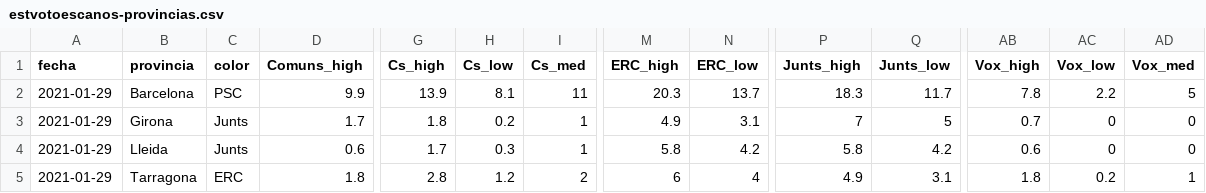
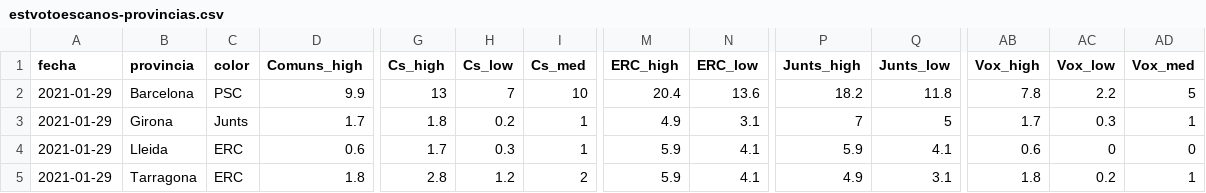
Before and after one commit to endikasatu/catalunya-2021-model, a CSV file: data/estvotoescanos-provincias.csv, drawn as a sheet; only a part is shown, gaps mark what is left out; the diff names each change by its address in the sheet, - before the commit and + after, or states it on an @@ line.

```diff
--- a/data/estvotoescanos-provincias.csv
+++ b/data/estvotoescanos-provincias.csv
-G2 (Cs_high): 13.9
+G2 (Cs_high): 13
-H2 (Cs_low): 8.1
+H2 (Cs_low): 7
-I2 (Cs_med): 11
+I2 (Cs_med): 10
-M2 (ERC_high): 20.3
+M2 (ERC_high): 20.4
-N2 (ERC_low): 13.7
+N2 (ERC_low): 13.6
-P2 (Junts_high): 18.3
+P2 (Junts_high): 18.2
-Q2 (Junts_low): 11.7
+Q2 (Junts_low): 11.8
-AB3 (Vox_high): 0.7
+AB3 (Vox_high): 1.7
-AC3 (Vox_low): 0
+AC3 (Vox_low): 0.3
-AD3 (Vox_med): 0
+AD3 (Vox_med): 1
-C4 (color): Junts
+C4 (color): ERC
-M4 (ERC_high): 5.8
+M4 (ERC_high): 5.9
-N4 (ERC_low): 4.2
+N4 (ERC_low): 4.1
-P4 (Junts_high): 5.8
+P4 (Junts_high): 5.9
-Q4 (Junts_low): 4.2
+Q4 (Junts_low): 4.1
-M5 (ERC_high): 6
+M5 (ERC_high): 5.9
-N5 (ERC_low): 4
+N5 (ERC_low): 4.1
```
Also changed, not shown: data/probabilidades-mayorias-bloques.csv, data/probabilidades-posicion-escanos.csv, 2 other files.
